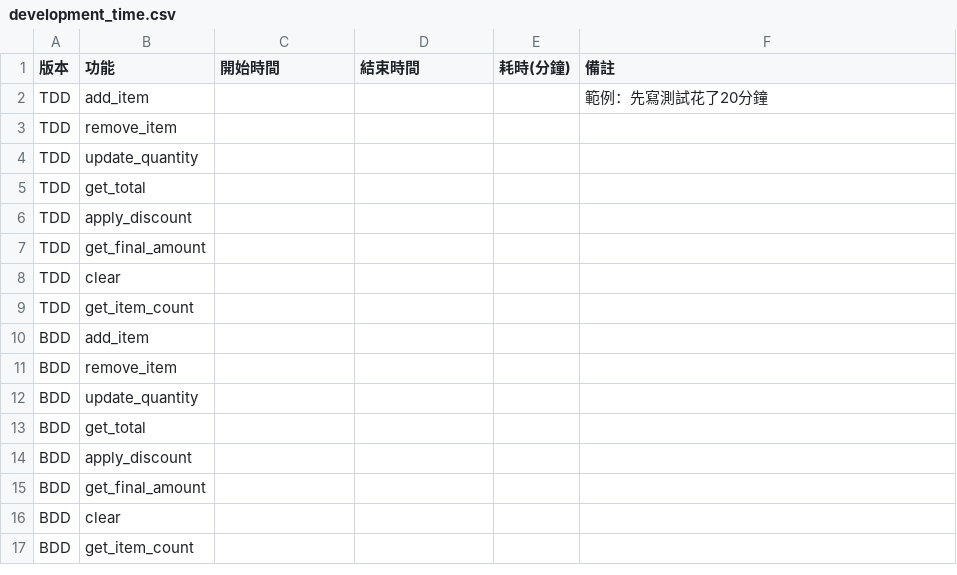
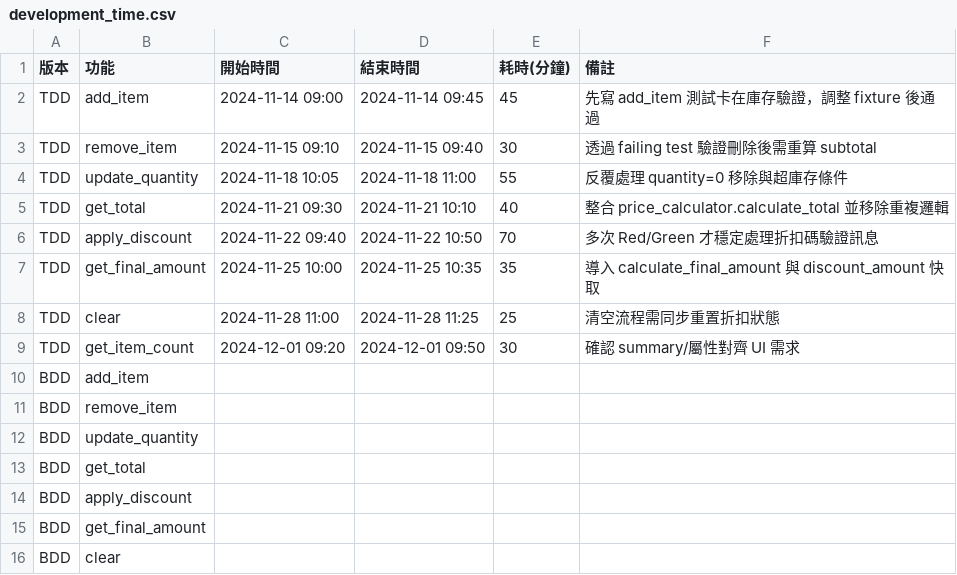
Before and after one commit to sunnyxiu/ShoppingCart_TDD_BDD_DDD_Comparison, a CSV file: comparison/metrics/development_time.csv, drawn as a sheet; only a part is shown; the shorter side is filled out with more unchanged rows.

Commit message:
Update TDD metrics and bug tracking for latest cycle
Added new TDD metrics for 2025-11-19, including code, test, and coverage data. Updated bug tracking with recent issues and fixes. Enhanced development time records with detailed timestamps and notes for each function. These changes improve traceability and provide a more complete historical view of the TDD process.

```diff
--- a/comparison/metrics/development_time.csv
+++ b/comparison/metrics/development_time.csv
@@ -1,10 +1,10 @@
 版本,功能,開始時間,結束時間,耗時(分鐘),備註
-TDD,add_item,,,,"範例：先寫測試花了20分鐘"
-TDD,remove_item,,,,
-TDD,update_quantity,,,,
-TDD,get_total,,,,
-TDD,apply_discount,,,,
-TDD,get_final_amount,,,,
-TDD,clear,,,,
-TDD,get_item_count,,,,
+TDD,add_item,2024-11-14 09:00,2024-11-14 09:45,45,"先寫 add_item 測試卡在庫存驗證，調整 fixture 後通過"
+TDD,remove_item,2024-11-15 09:10,2024-11-15 09:40,30,"透過 failing test 驗證刪除後需重算 subtotal"
+TDD,update_quantity,2024-11-18 10:05,2024-11-18 11:00,55,"反覆處理 quantity=0 移除與超庫存條件"
+TDD,get_total,2024-11-21 09:30,2024-11-21 10:10,40,"整合 price_calculator.calculate_total 並移除重複邏輯"
+TDD,apply_discount,2024-11-22 09:40,2024-11-22 10:50,70,"多次 Red/Green 才穩定處理折扣碼驗證訊息"
+TDD,get_final_amount,2024-11-25 10:00,2024-11-25 10:35,35,"導入 calculate_final_amount 與 discount_amount 快取"
+TDD,clear,2024-11-28 11:00,2024-11-28 11:25,25,"清空流程需同步重置折扣狀態"
+TDD,get_item_count,2024-12-01 09:20,2024-12-01 09:50,30,"確認 summary/屬性對齊 UI 需求"
 BDD,add_item,,,,
```
Also changed, not shown: comparison/metrics/bug_tracking.csv, comparison/metrics/code_metrics.csv, 2 other files.
